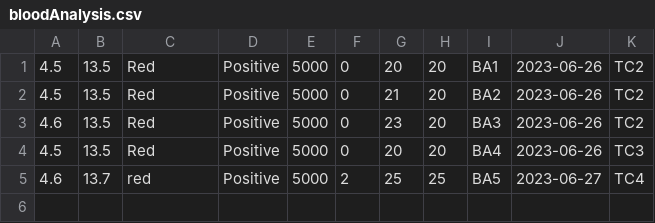
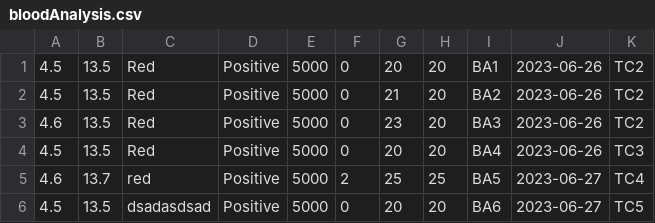
Before and after one commit to siangztang/SimpleHealthCareSystem, a CSV file: demo/src/main/java/com/example/db/bloodAnalysis.csv, drawn as a sheet; the diff names each change by its address in the sheet, - before the commit and + after, or states it on an @@ line.

Commit message:
fixed bugs  - blood analysis

```diff
--- a/demo/src/main/java/com/example/db/bloodAnalysis.csv
+++ b/demo/src/main/java/com/example/db/bloodAnalysis.csv
+row 6: 4.5 | 13.5 | dsadasdsad | Positive | 5000 | 0 | 20 | 20 | BA6 | 2023-06-27 | TC5
```
Also changed, not shown: demo/src/main/java/com/example/db/bioBloodAnalysis.csv, demo/src/main/java/com/example/db/procedure.csv, 7 other files.
